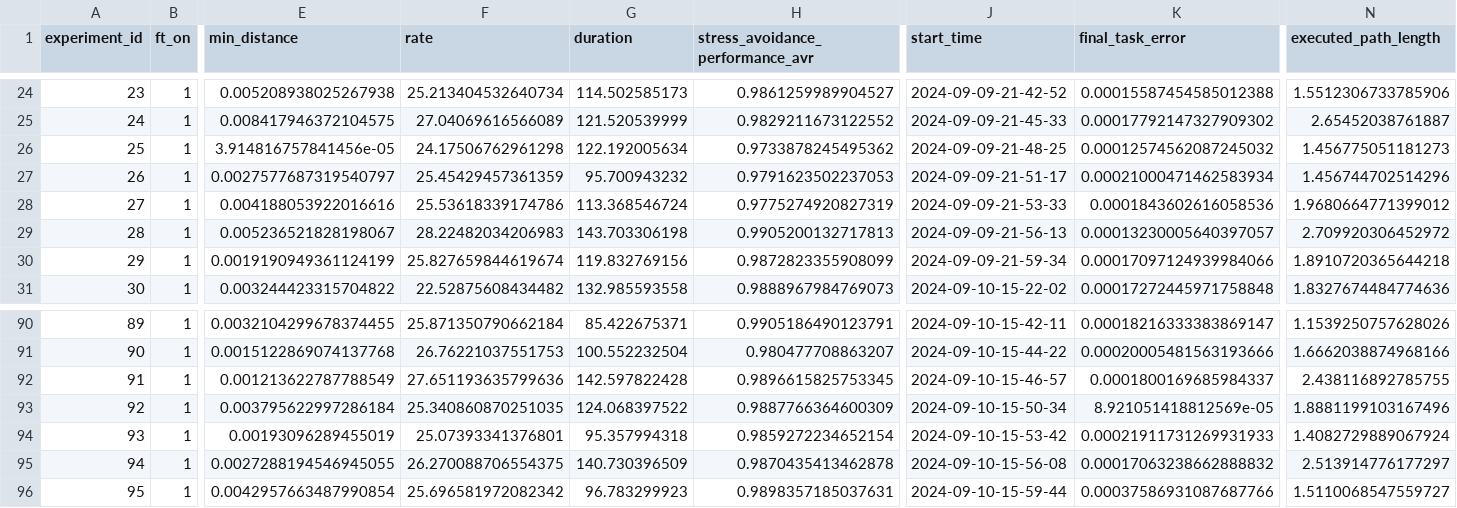
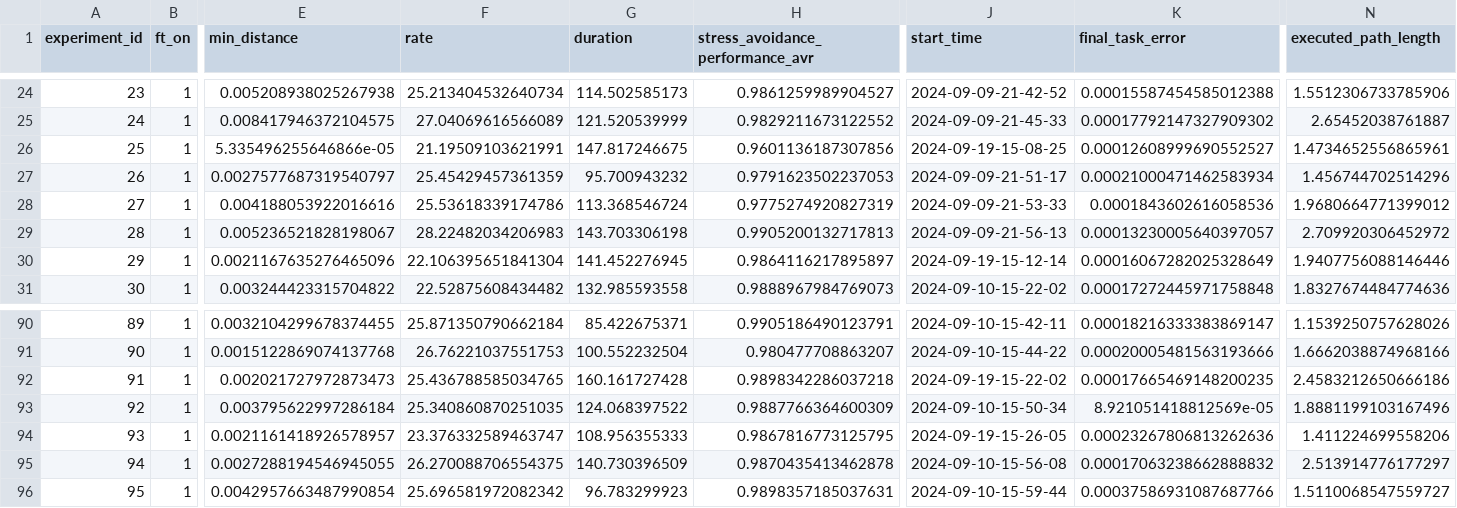
Before and after one commit to burakaksoy/deformable_manipulations_tent_building, a CSV file: src/tesseract_planner/generated_plans_i9_10885h/scene_4/scene_4_experiment_execution_results.csv, drawn as a sheet; only a part is shown, gaps mark what is left out; the diff names each change by its address in the sheet, - before the commit and + after, or states it on an @@ line.

```diff
--- a/src/tesseract_planner/generated_plans_i9_10885h/scene_4/scene_4_experiment_execution_results.csv
+++ b/src/tesseract_planner/generated_plans_i9_10885h/scene_4/scene_4_experiment_execution_results.csv
-E26 (min_distance): 3.914816757841456e-05
+E26 (min_distance): 5.335496255646866e-05
-F26 (rate): 24.17506762961298
+F26 (rate): 21.19509103621991
-G26 (duration): 122.192005634
+G26 (duration): 147.817246675
-H26 (stress_avoidance_performance_avr): 0.9733878245495362
+H26 (stress_avoidance_performance_avr): 0.9601136187307856
-J26 (start_time): 2024-09-09-21-48-25
+J26 (start_time): 2024-09-19-15-08-25
-K26 (final_task_error): 0.00012574562087245032
+K26 (final_task_error): 0.00012608999690552527
-N26 (executed_path_length): 1.456775051181273
+N26 (executed_path_length): 1.4734652556865961
-E30 (min_distance): 0.0019190949361124199
+E30 (min_distance): 0.0021167635276465096
-F30 (rate): 25.827659844619674
+F30 (rate): 22.106395651841304
-G30 (duration): 119.832769156
+G30 (duration): 141.452276945
-H30 (stress_avoidance_performance_avr): 0.9872823355908099
+H30 (stress_avoidance_performance_avr): 0.9864116217895897
-J30 (start_time): 2024-09-09-21-59-34
+J30 (start_time): 2024-09-19-15-12-14
-K30 (final_task_error): 0.00017097124939984066
+K30 (final_task_error): 0.00016067282025328649
-N30 (executed_path_length): 1.8910720365644218
+N30 (executed_path_length): 1.9407756088146446
-E92 (min_distance): 0.001213622787788549
+E92 (min_distance): 0.002021727972873473
-F92 (rate): 27.651193635799636
+F92 (rate): 25.436788585034765
-G92 (duration): 142.597822428
+G92 (duration): 160.161727428
-H92 (stress_avoidance_performance_avr): 0.9896615825753345
+H92 (stress_avoidance_performance_avr): 0.9898342286037218
-J92 (start_time): 2024-09-10-15-46-57
+J92 (start_time): 2024-09-19-15-22-02
-K92 (final_task_error): 0.0001800169685984337
+K92 (final_task_error): 0.00017665469148200235
-N92 (executed_path_length): 2.438116892785755
+N92 (executed_path_length): 2.4583212650666186
-E94 (min_distance): 0.00193096289455019
+E94 (min_distance): 0.0021161418926578957
-F94 (rate): 25.07393341376801
+F94 (rate): 23.376332589463747
-G94 (duration): 95.357994318
+G94 (duration): 108.956355333
-H94 (stress_avoidance_performance_avr): 0.9859272234652154
+H94 (stress_avoidance_performance_avr): 0.9867816773125795
-J94 (start_time): 2024-09-10-15-53-42
+J94 (start_time): 2024-09-19-15-26-05
-K94 (final_task_error): 0.00021911731269931933
+K94 (final_task_error): 0.00023267806813262636
-N94 (executed_path_length): 1.4082729889067924
+N94 (executed_path_length): 1.411224699558206
```
Also changed, not shown: src/tesseract_planner/generated_plans_i9_10885h/scene_2/scene_2_experiment_execution_results.csv, src/tesseract_planner/generated_plans_i9_10885h/scene_3/scene_3_experiment_execution_results.csv, 12 other files.
